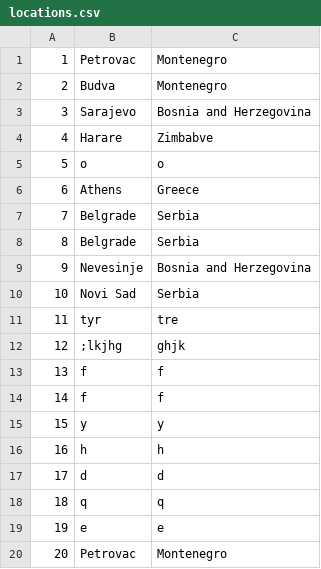
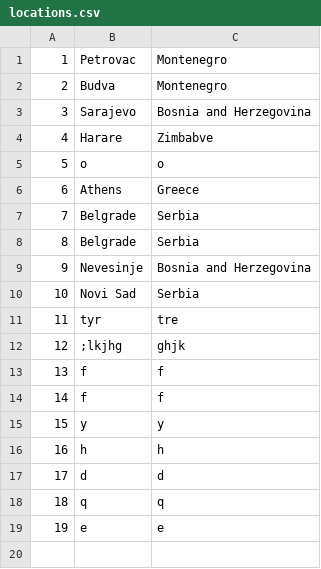
Before and after one commit to KornelijeKiso/DreamTeam, a CSV file: ProjectTourism/ProjectTourism/References/locations.csv, drawn as a sheet; the diff names each change by its address in the sheet, - before the commit and + after, or states it on an @@ line.

```diff
--- a/ProjectTourism/ProjectTourism/References/locations.csv
+++ b/ProjectTourism/ProjectTourism/References/locations.csv
-row 20: 20 | Petrovac | Montenegro
```
Also changed, not shown: ProjectTourism/ProjectTourism/References/accommodations.csv, 3 other files.
